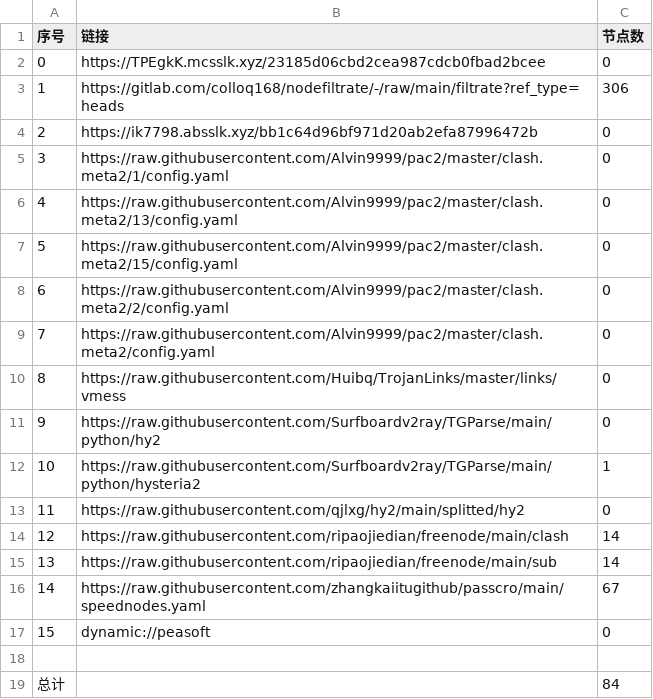
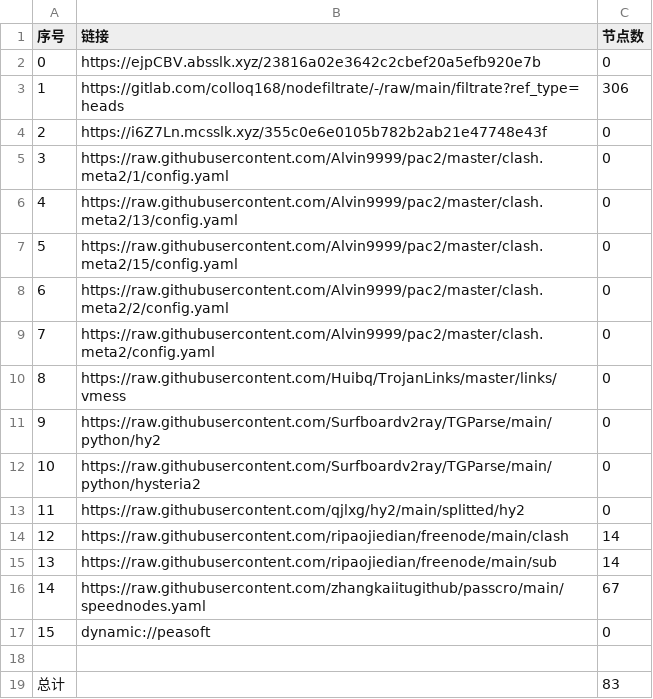
Before and after one commit to aquace/-dl, a CSV file: list_result.csv, drawn as a sheet.

```diff
--- a/list_result.csv
+++ b/list_result.csv
@@ -1,5 +1,5 @@
 序号,链接,节点数
-0,https://TPEgkK.mcsslk.xyz/23185d06cbd2cea987cdcb0fbad2bcee,0
+0,https://ejpCBV.absslk.xyz/23816a02e3642c2cbef20a5efb920e7b,0
 1,https://gitlab.com/colloq168/nodefiltrate/-/raw/main/filtrate?ref_type=heads,306
-2,https://ik7798.absslk.xyz/bb1c64d96bf971d20ab2efa87996472b,0
+2,https://i6Z7Ln.mcsslk.xyz/355c0e6e0105b782b2ab21e47748e43f,0
 3,https://raw.githubusercontent.com/Alvin9999/pac2/master/clash.meta2/1/config.yaml,0
@@ -11,3 +11,3 @@
 9,https://raw.githubusercontent.com/Surfboardv2ray/TGParse/main/python/hy2,0
-10,https://raw.githubusercontent.com/Surfboardv2ray/TGParse/main/python/hysteria2,1
+10,https://raw.githubusercontent.com/Surfboardv2ray/TGParse/main/python/hysteria2,0
 11,https://raw.githubusercontent.com/qjlxg/hy2/main/splitted/hy2,0
@@ -18,2 +18,2 @@
 
-总计,,84
+总计,,83
```
Also changed, not shown: 6 other files.
